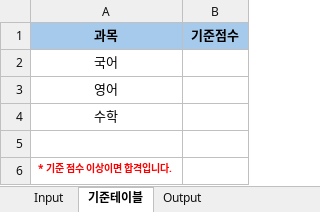
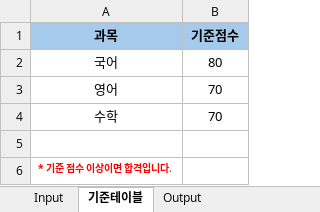
Before and after one commit to hayleeBae/RPA, an Excel workbook: 00_파일/시험결과집계_배혜빈.xlsx, sheet 기준테이블, drawn as a sheet; values as stored, in another font and other column widths than the file's, no borders; the diff names each change by its address in the sheet, - before the commit and + after, or states it on an @@ line.

```diff
--- a/00_파일/시험결과집계_배혜빈.xlsx (sheet 기준테이블)
+++ b/00_파일/시험결과집계_배혜빈.xlsx (sheet 기준테이블)
-B2 (기준점수): (empty)
+B2 (기준점수): 80
-B3:B4 (기준점수): (empty)
+B3:B4 (기준점수): 70
```
Also changed, not shown: sheet Output, sheet Input, 12 other files.
